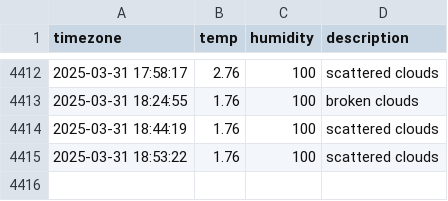
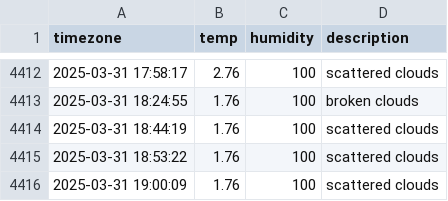
Before and after one commit to heyhoo46/seoul_weather, a CSV file: seoul_weather.csv, drawn as a sheet; only a part is shown, gaps mark what is left out.

```diff
--- a/seoul_weather.csv
+++ b/seoul_weather.csv
@@ -4415 +4415,2 @@ timezone,temp,humidity,description
 2025-03-31 18:53:22,1.76,100,scattered clouds
+2025-03-31 19:00:09,1.76,100,scattered clouds
```
